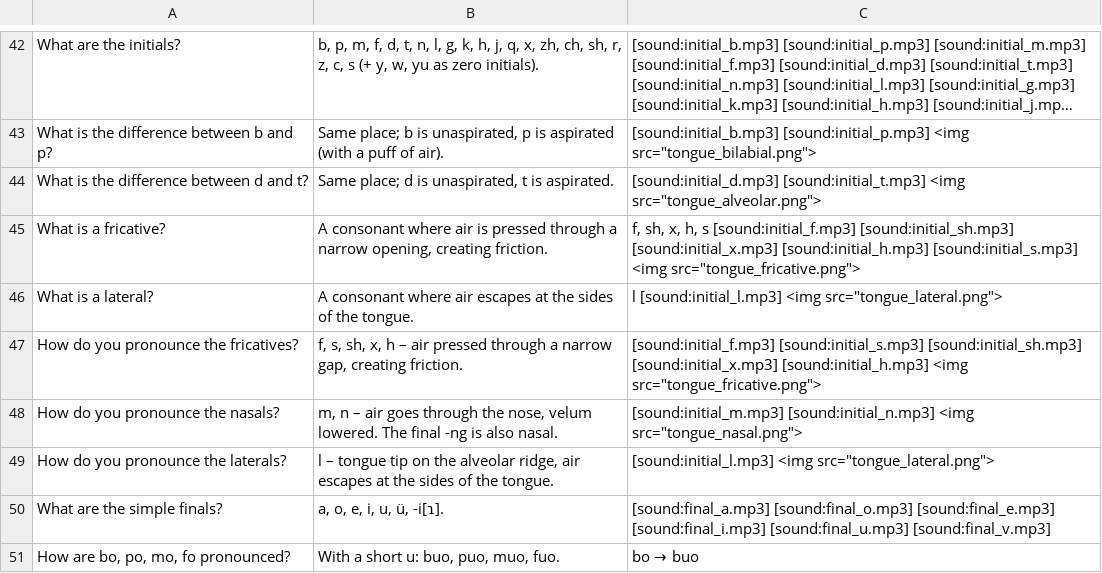
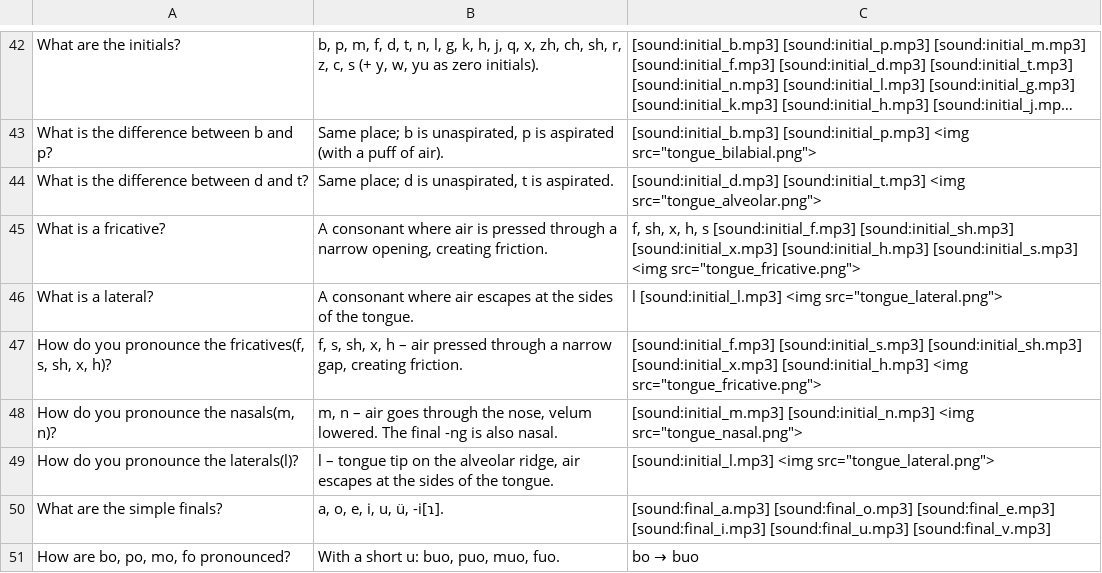
Before and after one commit to Waldmann-dev/Anki-Chinesisch, a TSV file: Chinese Grammar/01. Phonetic Foundations/01. Syllables, Initials, Finals, Tones, Neutral Tone/cards.tsv, drawn as a sheet; only a part is shown, gaps mark what is left out; long unchanged cells end in ….

Commit message:
Group cards: letters in Question (user request)

```diff
--- a/Chinese Grammar/01. Phonetic Foundations/01. Syllables, Initials, Finals, Tones, Neutral Tone/cards.tsv
+++ b/Chinese Grammar/01. Phonetic Foundations/01. Syllables, Initials, Finals, Tones, Neutral Tone/cards.tsv
@@ -46,5 +46,5 @@ What is a fricative?	A consonant where air is pressed through a narrow opening,
 What is a lateral?	A consonant where air escapes at the sides of the tongue.	l [sound:initial_l.mp3] <img src="tongue_lateral.png">
-How do you pronounce the fricatives?	f, s, sh, x, h – air pressed through a narrow gap, creating friction.	[sound:initial_f.mp3] [sound:initial_s.mp3] [sound:initial_sh.mp3] [sound:initial_x.mp3] [sound:initial_h.mp3] <img src="tongue_fricative.png">
-How do you pronounce the nasals?	m, n – air goes through the nose, velum lowered. The final -ng is also nasal.	[sound:initial_m.mp3] [sound:initial_n.mp3] <img src="tongue_nasal.png">
-How do you pronounce the laterals?	l – tongue tip on the alveolar ridge, air escapes at the sides of the tongue.	[sound:initial_l.mp3] <img src="tongue_lateral.png">
+How do you pronounce the fricatives(f, s, sh, x, h)?	f, s, sh, x, h – air pressed through a narrow gap, creating friction.	[sound:initial_f.mp3] [sound:initial_s.mp3] [sound:initial_sh.mp3] [sound:initial_x.mp3] [sound:initial_h.mp3] <img src="tongue_fricative.png">
+How do you pronounce the nasals(m, n)?	m, n – air goes through the nose, velum lowered. The final -ng is also nasal.	[sound:initial_m.mp3] [sound:initial_n.mp3] <img src="tongue_nasal.png">
+How do you pronounce the laterals(l)?	l – tongue tip on the alveolar ridge, air escapes at the sides of the tongue.	[sound:initial_l.mp3] <img src="tongue_lateral.png">
 What are the simple finals?	a, o, e, i, u, ü, -i[ɿ].	[sound:final_a.mp3] [sound:final_o.mp3] [sound:final_e.mp3] [sound:final_i.mp3] [sound:final_u.mp3] [sound:final_v.mp3]
```
Also changed, not shown: Chinese Grammar/00. Pinyin/01. Bilabial and Labiodental/cards.tsv, Chinese Grammar/00. Pinyin/02. Alveolar/cards.tsv, 4 other files.
